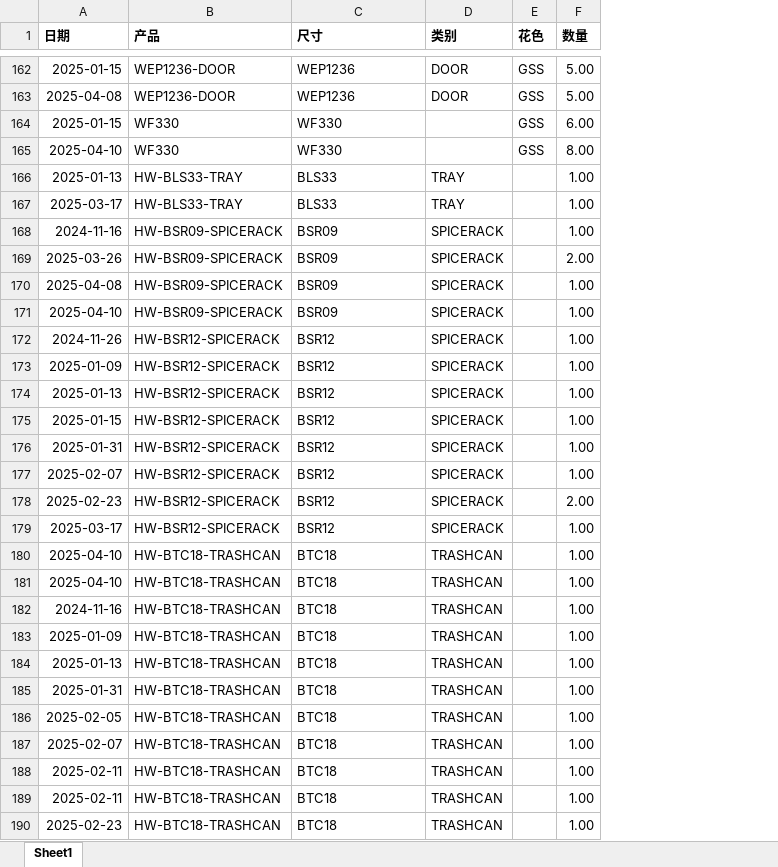
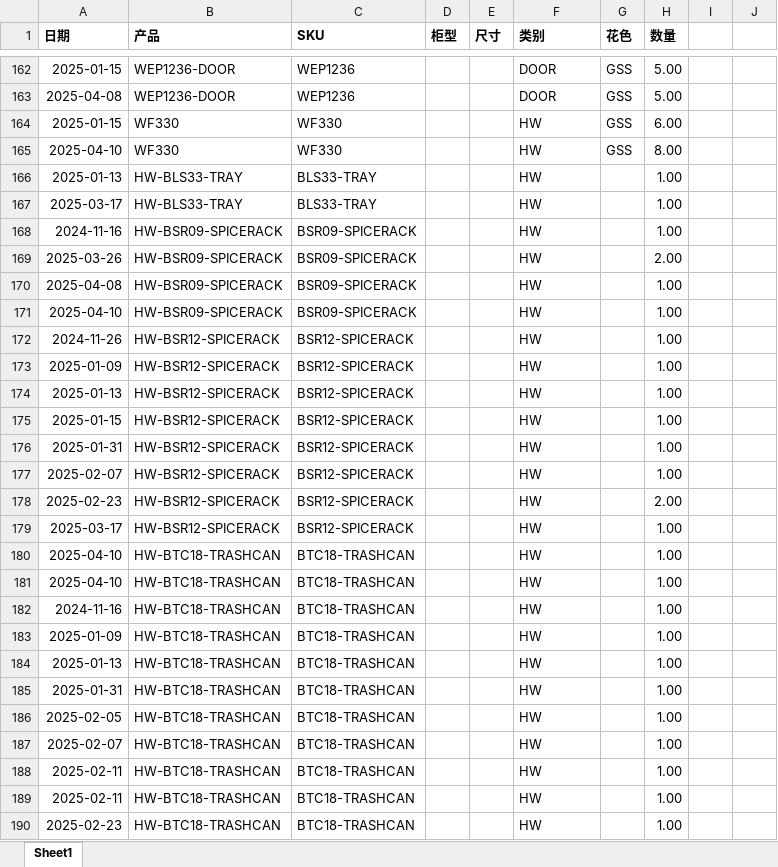
Before and after one commit to Grant-Huang/xls-analysis, an Excel workbook: dataset/产品移动(移库明细) (stock.move.line).xlsx, sheet Sheet1, drawn as a sheet; only a part is shown, gaps mark what is left out; values as stored, in another font and other column widths than the file's, no borders; addresses are those after the commit; the diff covers the shown part only; the diff names each change by its address in the sheet, - before the commit and + after, or states it on an @@ line.

```diff
--- a/dataset/产品移动(移库明细) (stock.move.line).xlsx (sheet Sheet1)
+++ b/dataset/产品移动(移库明细) (stock.move.line).xlsx (sheet Sheet1)
+column D (柜型), empty
+column E (尺寸), empty
+column I, empty
+column J, empty
-C1: 尺寸
+C1: SKU
-F164:F165 (类别): (empty)
+F164:F165 (类别): HW
-C166:C167 (SKU): BLS33
+C166:C167 (SKU): BLS33-TRAY
-F166:F167 (类别): TRAY
+F166:F167 (类别): HW
-C168:C171 (SKU): BSR09
+C168:C171 (SKU): BSR09-SPICERACK
-F168:F179 (类别): SPICERACK
+F168:F179 (类别): HW
-C172:C179 (SKU): BSR12
+C172:C179 (SKU): BSR12-SPICERACK
-C180:C190 (SKU): BTC18
+C180:C190 (SKU): BTC18-TRASHCAN
-F180:F190 (类别): TRASHCAN
+F180:F190 (类别): HW
```
Also changed, not shown: 731 edited cells elsewhere in this sheet, 3 other files.
